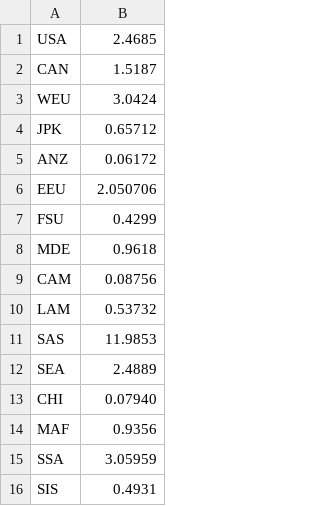
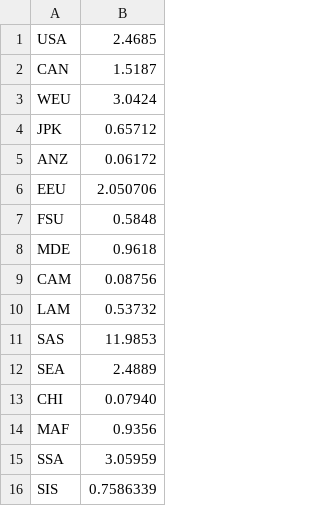
Before and after one commit to openmodels/fund-plus.jl, a CSV file: data/betatwomortality.csv, drawn as a sheet.

```diff
--- a/data/betatwomortality.csv
+++ b/data/betatwomortality.csv
@@ -6,3 +6,3 @@ ANZ, 0.06172
 EEU,2.050706
-FSU, 0.4299
+FSU,0.5848
 MDE,0.9618
@@ -15,2 +15,2 @@ MAF, 0.9356
 SSA, 3.05959
-SIS,  0.4931
+SIS, 0.7586339
```
Also changed, not shown: data/betaonemortality.csv, 3 other files.
